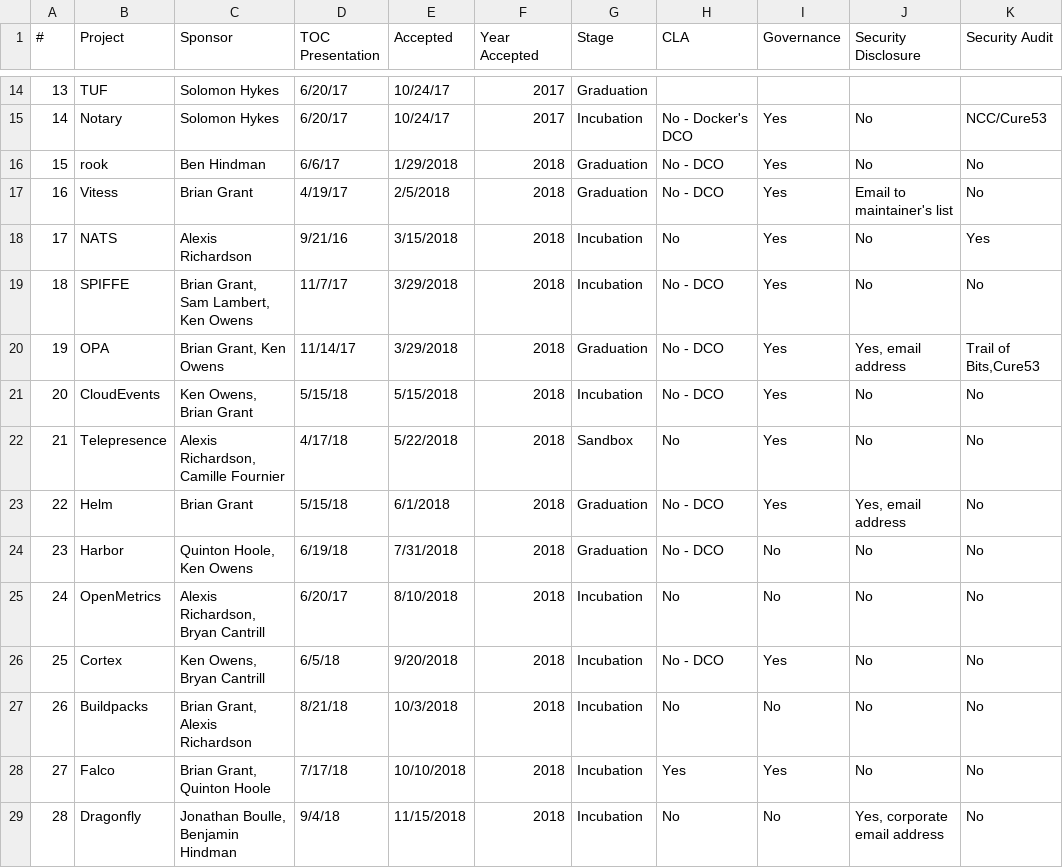
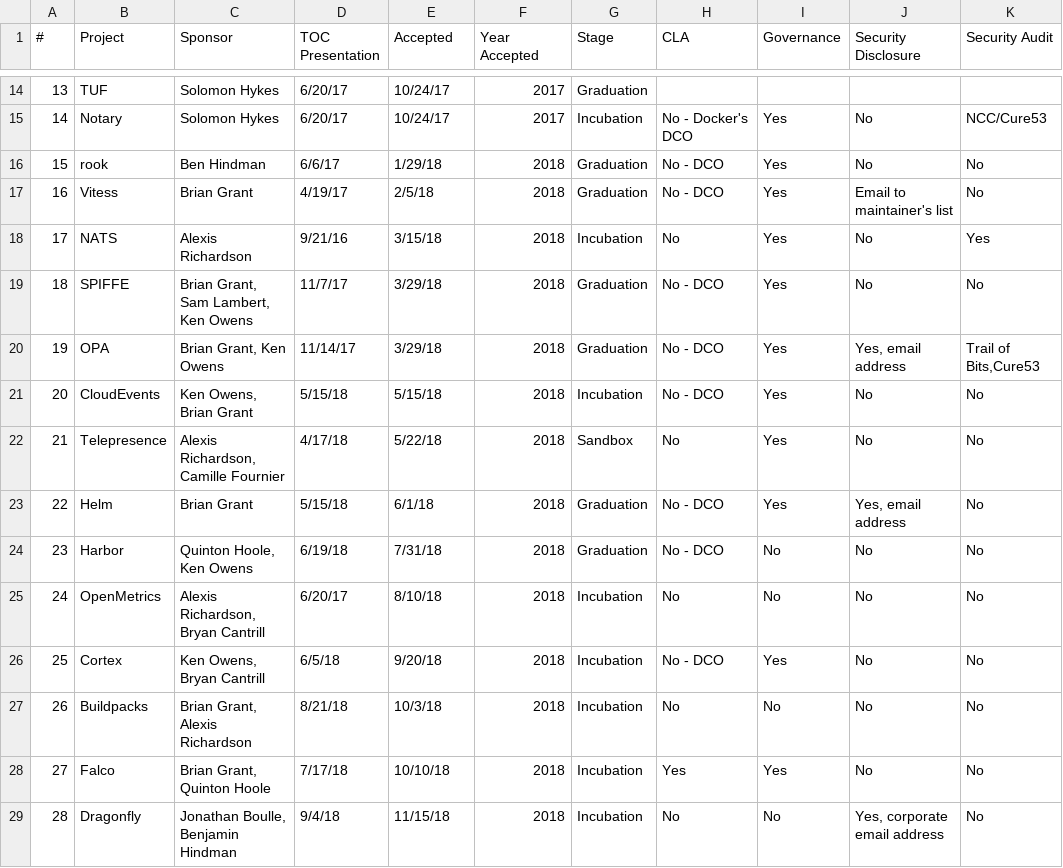
Before and after one commit to cncf/toc, a CSV file: docs/PROJECTS.csv, drawn as a sheet; only a part is shown, gaps mark what is left out; the diff covers the shown part only; the diff names each change by its address in the sheet, - before the commit and + after, or states it on an @@ line.

Commit message:
Spiffe-Spire graduation move

```diff
--- a/docs/PROJECTS.csv
+++ b/docs/PROJECTS.csv
-E16 (Accepted): 1/29/2018
+E16 (Accepted): 1/29/18
-E17 (Accepted): 2/5/2018
+E17 (Accepted): 2/5/18
-E18 (Accepted): 3/15/2018
+E18 (Accepted): 3/15/18
-E19:E20 (Accepted): 3/29/2018
+E19:E20 (Accepted): 3/29/18
-G19 (Stage): Incubation
+G19 (Stage): Graduation
-E21 (Accepted): 5/15/2018
+E21 (Accepted): 5/15/18
-E22 (Accepted): 5/22/2018
+E22 (Accepted): 5/22/18
-E23 (Accepted): 6/1/2018
+E23 (Accepted): 6/1/18
-E24 (Accepted): 7/31/2018
+E24 (Accepted): 7/31/18
-E25 (Accepted): 8/10/2018
+E25 (Accepted): 8/10/18
-E26 (Accepted): 9/20/2018
+E26 (Accepted): 9/20/18
-E27 (Accepted): 10/3/2018
+E27 (Accepted): 10/3/18
-E28 (Accepted): 10/10/2018
+E28 (Accepted): 10/10/18
-E29 (Accepted): 11/15/2018
+E29 (Accepted): 11/15/18
```
Also changed, not shown: 116 edited cells elsewhere in this file, 1 other file.
